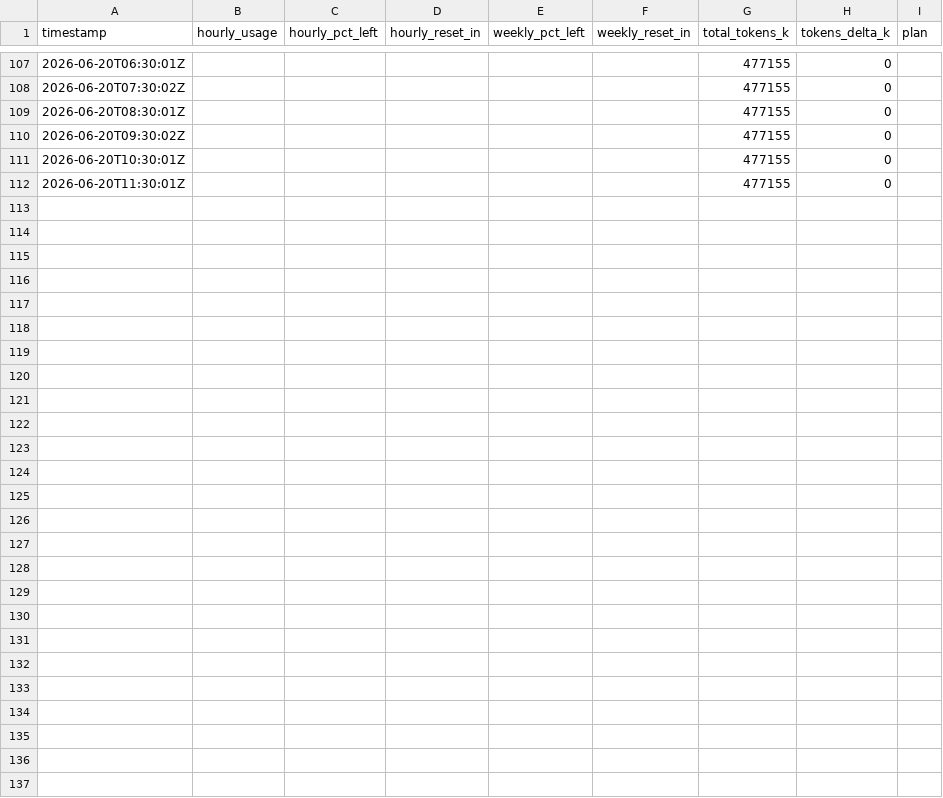
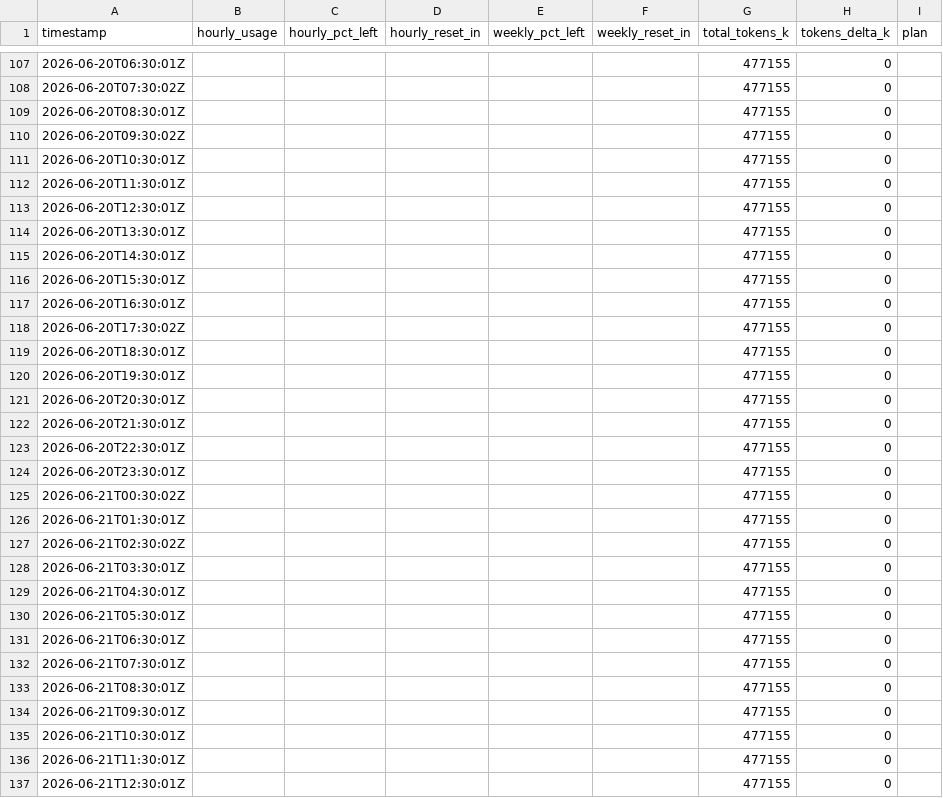
Before and after one commit to craftpip/paddock, a CSV file: usage_data.csv, drawn as a sheet; only a part is shown, gaps mark what is left out.

Commit message:
Daily auto-commit: 2026-06-21 12:30 UTC

```diff
--- a/usage_data.csv
+++ b/usage_data.csv
@@ -112 +112,26 @@ timestamp,hourly_usage,hourly_pct_left,hourly_reset_in,weekly_pct_left,weekly_re
 2026-06-20T11:30:01Z,,,,,,477155,0,
+2026-06-20T12:30:01Z,,,,,,477155,0,
+2026-06-20T13:30:01Z,,,,,,477155,0,
+2026-06-20T14:30:01Z,,,,,,477155,0,
+2026-06-20T15:30:01Z,,,,,,477155,0,
+2026-06-20T16:30:01Z,,,,,,477155,0,
+2026-06-20T17:30:02Z,,,,,,477155,0,
+2026-06-20T18:30:01Z,,,,,,477155,0,
+2026-06-20T19:30:01Z,,,,,,477155,0,
+2026-06-20T20:30:01Z,,,,,,477155,0,
+2026-06-20T21:30:01Z,,,,,,477155,0,
+2026-06-20T22:30:01Z,,,,,,477155,0,
+2026-06-20T23:30:01Z,,,,,,477155,0,
+2026-06-21T00:30:02Z,,,,,,477155,0,
+2026-06-21T01:30:01Z,,,,,,477155,0,
+2026-06-21T02:30:02Z,,,,,,477155,0,
+2026-06-21T03:30:01Z,,,,,,477155,0,
+2026-06-21T04:30:01Z,,,,,,477155,0,
+2026-06-21T05:30:01Z,,,,,,477155,0,
+2026-06-21T06:30:01Z,,,,,,477155,0,
+2026-06-21T07:30:01Z,,,,,,477155,0,
+2026-06-21T08:30:01Z,,,,,,477155,0,
+2026-06-21T09:30:01Z,,,,,,477155,0,
+2026-06-21T10:30:01Z,,,,,,477155,0,
+2026-06-21T11:30:01Z,,,,,,477155,0,
+2026-06-21T12:30:01Z,,,,,,477155,0,
```
